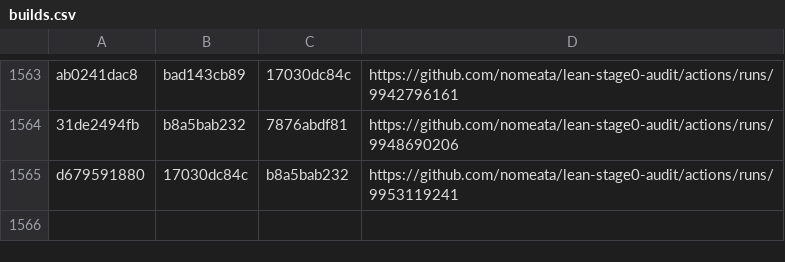
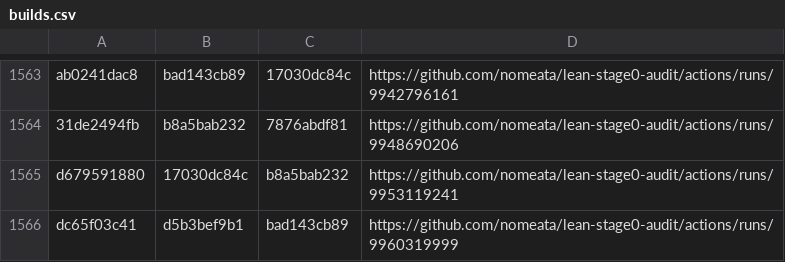
Before and after one commit to nomeata/lean-stage0-audit, a CSV file: builds.csv, drawn as a sheet; only a part is shown, gaps mark what is left out; the diff names each change by its address in the sheet, - before the commit and + after, or states it on an @@ line.

Commit message:
Github run of ./build.sh dc65f03c41 d5b3bef9b1

```diff
--- a/builds.csv
+++ b/builds.csv
+row 1566: dc65f03c41 | d5b3bef9b1 | bad143cb89 | https://github.com/nomeata/lean-stage0-audit/actions/runs/9960319999
```
Also changed, not shown: 1 other file.
